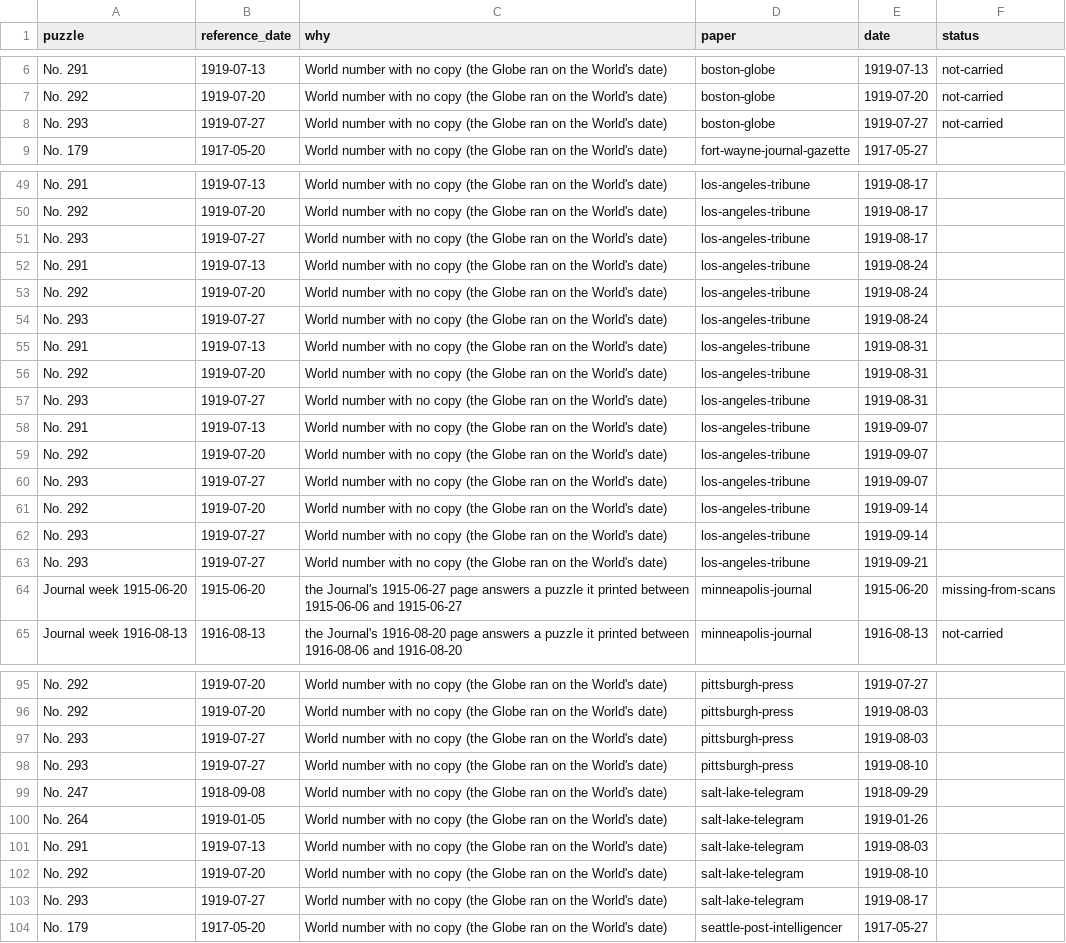
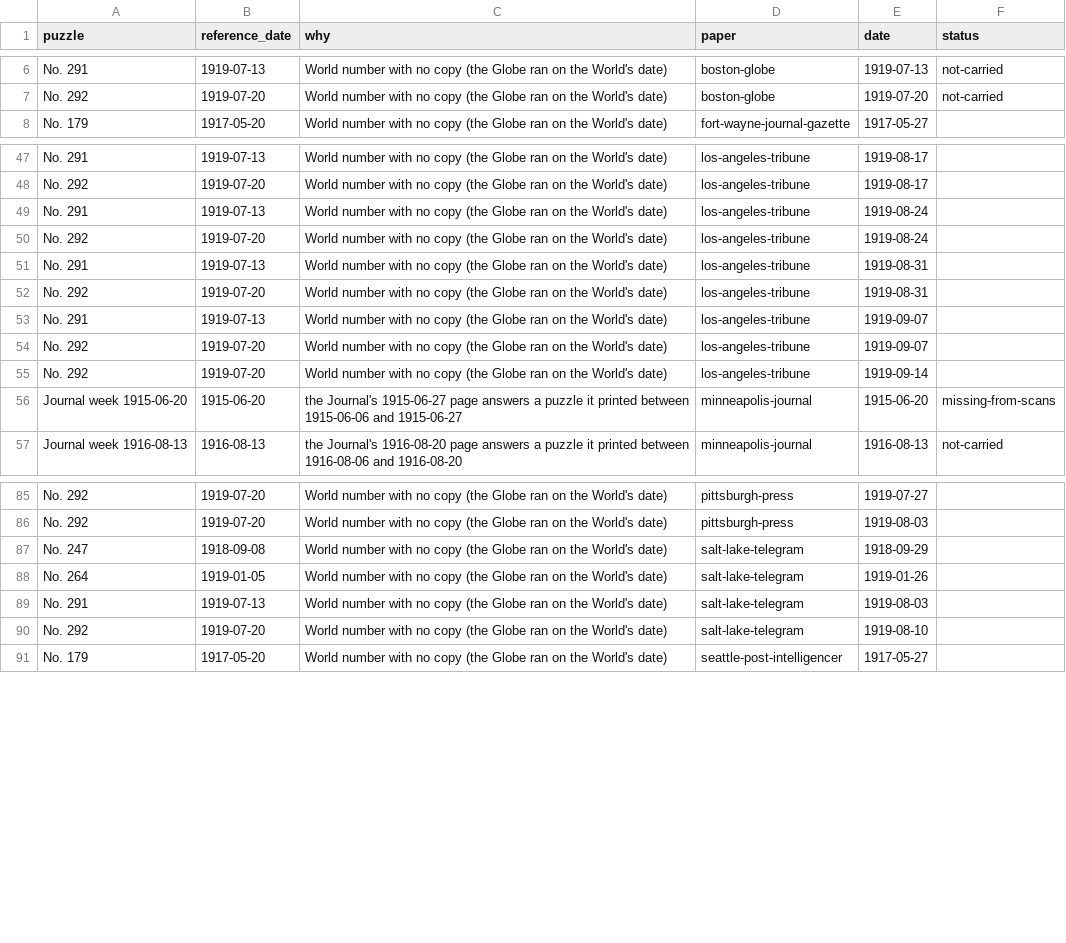
Before and after one commit to EveryPuzzleProject/newyorkworld, a TSV file: wanted.tsv, drawn as a sheet; only a part is shown, gaps mark what is left out; the diff covers the shown part only; the diff names each change by its address in the sheet, - before the commit and + after, or states it on an @@ line.

```diff
--- a/wanted.tsv
+++ b/wanted.tsv
-row 8: No. 293 | 1919-07-27 | World number with no copy (the Globe ran on the World's date) | boston-globe | 1919-07-27 | not-carried
-row 51: No. 293 | 1919-07-27 | World number with no copy (the Globe ran on the World's date) | los-angeles-tribune | 1919-08-17
-row 54: No. 293 | 1919-07-27 | World number with no copy (the Globe ran on the World's date) | los-angeles-tribune | 1919-08-24
-row 57: No. 293 | 1919-07-27 | World number with no copy (the Globe ran on the World's date) | los-angeles-tribune | 1919-08-31
-row 60: No. 293 | 1919-07-27 | World number with no copy (the Globe ran on the World's date) | los-angeles-tribune | 1919-09-07
-row 62: No. 293 | 1919-07-27 | World number with no copy (the Globe ran on the World's date) | los-angeles-tribune | 1919-09-14
-row 63: No. 293 | 1919-07-27 | World number with no copy (the Globe ran on the World's date) | los-angeles-tribune | 1919-09-21
-row 97: No. 293 | 1919-07-27 | World number with no copy (the Globe ran on the World's date) | pittsburgh-press | 1919-08-03
-row 98: No. 293 | 1919-07-27 | World number with no copy (the Globe ran on the World's date) | pittsburgh-press | 1919-08-10
-row 103: No. 293 | 1919-07-27 | World number with no copy (the Globe ran on the World's date) | salt-lake-telegram | 1919-08-17
```
Also changed, not shown: 6 removed rows elsewhere in this file, gaps.tsv, searches.tsv, 3 other files.
